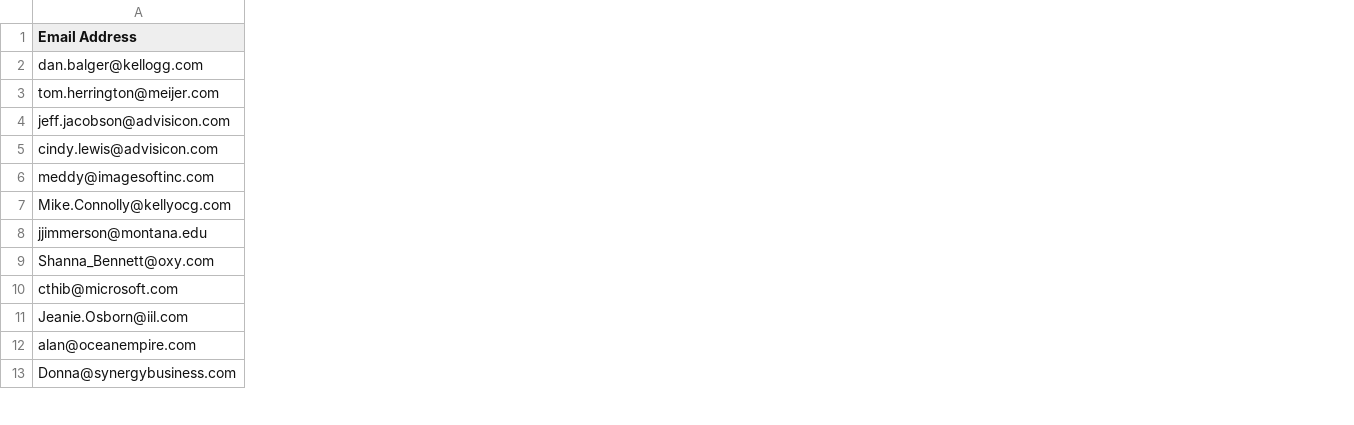
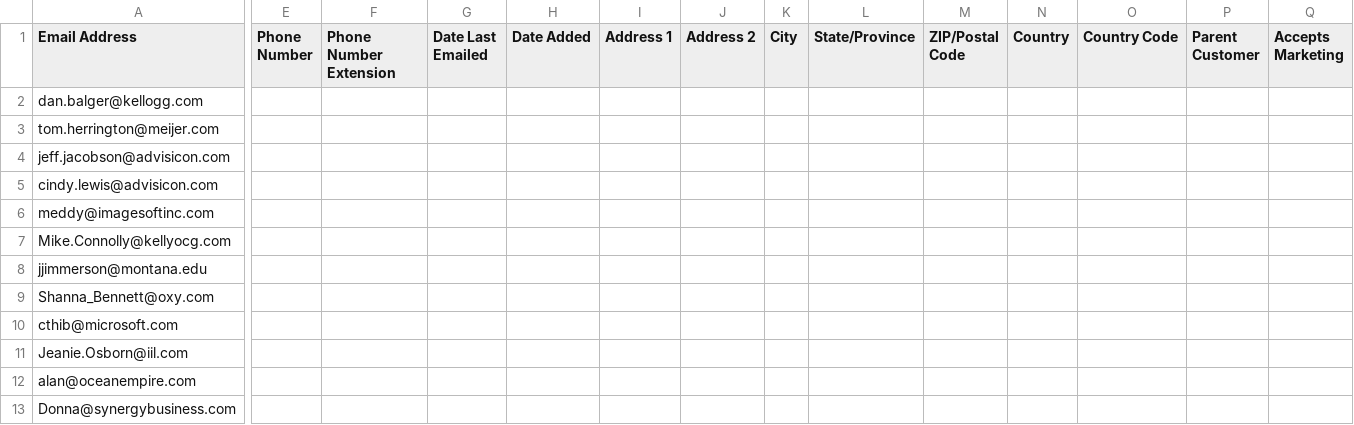
Before and after one commit to Advisicon/advisicon, a CSV file: resources/mailchimp/cindy_lewis_mvp_announcement_contacts___members_export_652e99bc89.csv, drawn as a sheet; only a part is shown, gaps mark what is left out; the diff covers the shown part only; the diff names each change by its address in the sheet, - before the commit and + after, or states it on an @@ line.

Commit message:
add missing columns

```diff
--- a/resources/mailchimp/cindy_lewis_mvp_announcement_contacts___members_export_652e99bc89.csv
+++ b/resources/mailchimp/cindy_lewis_mvp_announcement_contacts___members_export_652e99bc89.csv
+column E (Phone Number), empty
+column F (Phone Number Extension), empty
+column G (Date Last Emailed), empty
+column H (Date Added), empty
+column I (Address 1), empty
+column J (Address 2), empty
+column K (City), empty
+column L (State/Province), empty
+column M (ZIP/Postal Code), empty
+column N (Country), empty
+column O (Country Code), empty
+column P (Parent Customer), empty
+column Q (Accepts Marketing), empty
```
Also changed, not shown: 8 edited cells elsewhere in this file.
